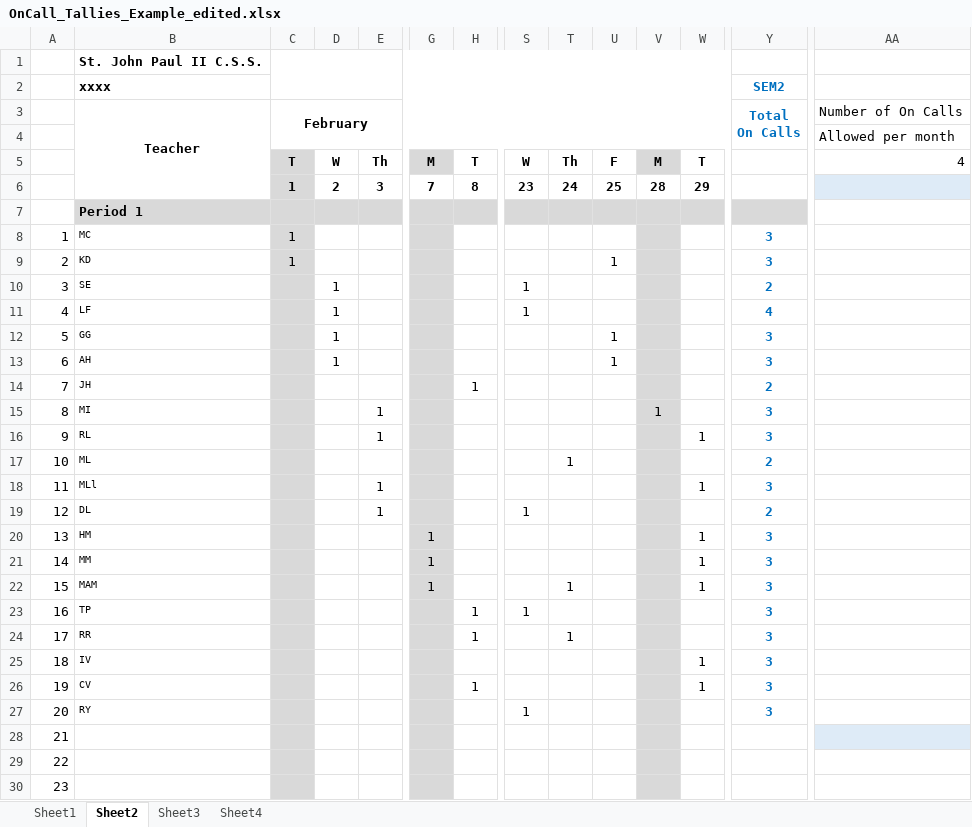
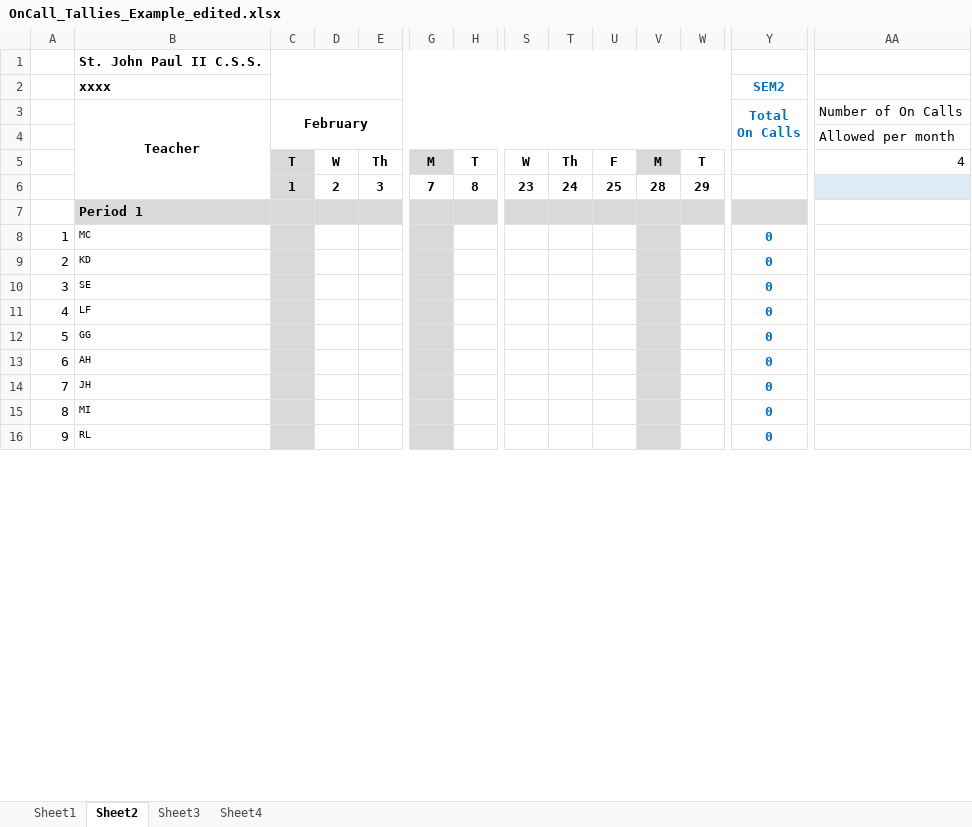
Before and after one commit to Zach-Smith/CS2043-Team-6-Project, an Excel workbook: Worksheet_Processing/OnCall_Tallies_Example_edited.xlsx, sheet Sheet2, drawn as a sheet; only a part is shown, gaps mark what is left out; values as stored, in another font and other column widths than the file's, no borders; conditional formats not drawn; removed rows and columns are numbered as before the commit, all else as after; rows hold the shown columns only; the diff covers the shown part only; the diff names each change by its address in the sheet, - before the commit and + after, or states it on an @@ line.

```diff
--- a/Worksheet_Processing/OnCall_Tallies_Example_edited.xlsx (sheet Sheet2)
+++ b/Worksheet_Processing/OnCall_Tallies_Example_edited.xlsx (sheet Sheet2)
-row 8: 1 | MC | 1 |  |  |  |  |  |  |  |  |  | 3
-row 9: 2 | KD | 1 |  |  |  |  |  |  | 1 |  |  | 3
-row 10: 3 | SE |  | 1 |  |  |  | 1 |  |  |  |  | 2
-row 11: 4 | LF |  | 1 |  |  |  | 1 |  |  |  |  | 4
-row 12: 5 | GG |  | 1 |  |  |  |  |  | 1 |  |  | 3
-row 13: 6 | AH |  | 1 |  |  |  |  |  | 1 |  |  | 3
-row 14: 7 | JH |  |  |  |  | 1 |  |  |  |  |  | 2
-row 15: 8 | MI |  |  | 1 |  |  |  |  |  | 1 |  | 3
-row 16: 9 | RL |  |  | 1 |  |  |  |  |  |  | 1 | 3
-row 17: 10 | ML |  |  |  |  |  |  | 1 |  |  |  | 2
-row 18: 11 | MLl |  |  | 1 |  |  |  |  |  |  | 1 | 3
-row 19: 12 | DL |  |  | 1 |  |  | 1 |  |  |  |  | 2
-row 20: 13 | HM |  |  |  | 1 |  |  |  |  |  | 1 | 3
-row 21: 14 | MM |  |  |  | 1 |  |  |  |  |  | 1 | 3
-row 22: 15 | MAM |  |  |  | 1 |  |  | 1 |  |  | 1 | 3
-row 23: 16 | TP |  |  |  |  | 1 | 1 |  |  |  |  | 3
-row 24: 17 | RR |  |  |  |  | 1 |  | 1 |  |  |  | 3
-row 25: 18 | IV |  |  |  |  |  |  |  |  |  | 1 | 3
-row 26: 19 | CV |  |  |  |  | 1 |  |  |  |  | 1 | 3
-row 27: 20 | RY |  |  |  |  |  | 1 |  |  |  |  | 3
@@ column A renumbered between rows 8 and 105 @@
-B8 (xxxx): (empty)
+B8 (xxxx): MC
-Y8:Y10 (SEM2): (empty)
+Y8:Y10 (SEM2): 0
-AA8 fill: #DEEBF7
+AA8 fill: none
-B9 (xxxx): (empty)
+B9 (xxxx): KD
-B10 (xxxx): (empty)
+B10 (xxxx): SE
+row 11: 4 | LF |  |  |  |  |  |  |  |  |  |  | 0
+row 12: 5 | GG |  |  |  |  |  |  |  |  |  |  | 0
+row 13: 6 | AH |  |  |  |  |  |  |  |  |  |  | 0
+row 14: 7 | JH |  |  |  |  |  |  |  |  |  |  | 0
+row 15: 8 | MI |  |  |  |  |  |  |  |  |  |  | 0
+row 16: 9 | RL |  |  |  |  |  |  |  |  |  |  | 0
```
Also changed, not shown: 59 added rows, 50 removed rows, 40 edited cells, cell formats and merged cells elsewhere in this sheet, sheet Sheet3, sheet Sheet4, sheet Sheet1, formulas that keep their value, 5 other files.
